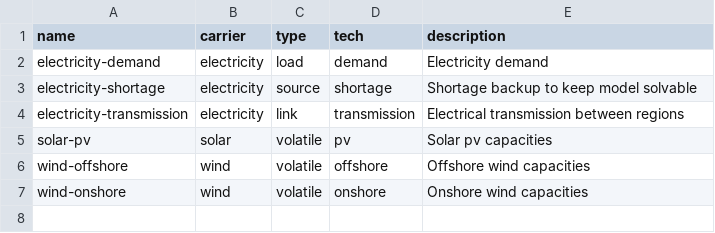
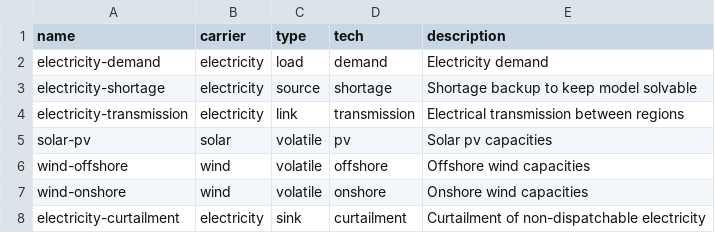
Before and after one commit to modex-flexmex/oemof-flexmex, a CSV file: oemoflex/model_structure/components.csv, drawn as a sheet; the diff names each change by its address in the sheet, - before the commit and + after, or states it on an @@ line.

Commit message:
Add electricity-curailment to components

```diff
--- a/oemoflex/model_structure/components.csv
+++ b/oemoflex/model_structure/components.csv
+row 8: electricity-curtailment | electricity | sink | curtailment | Curtailment of non-dispatchable electricity
```
